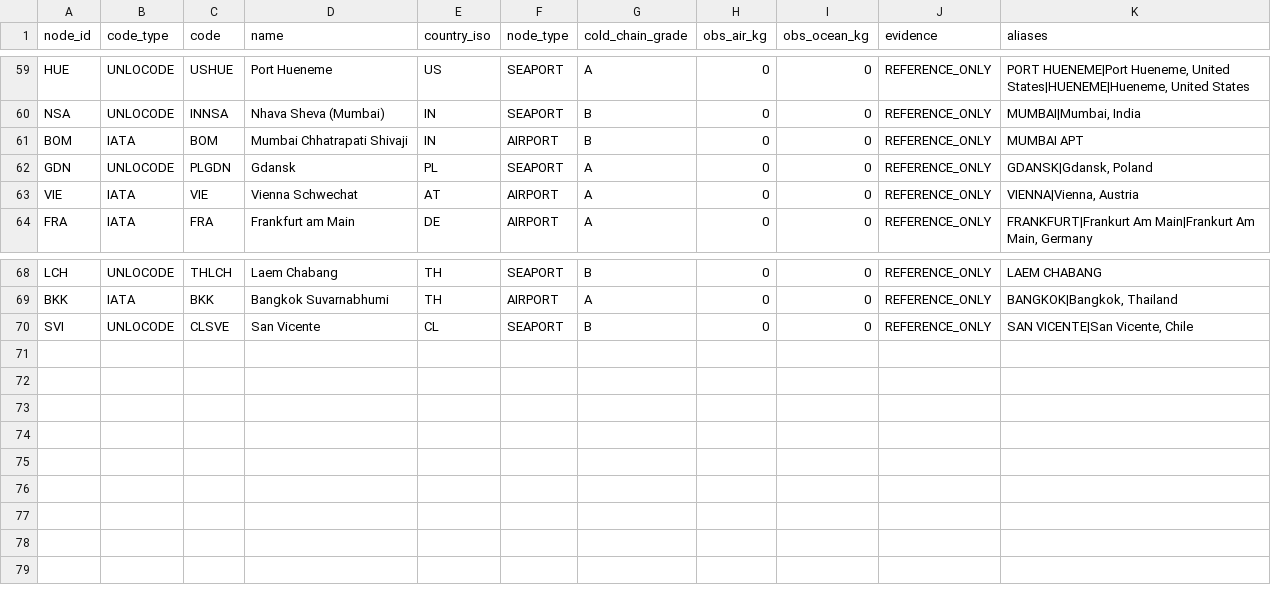
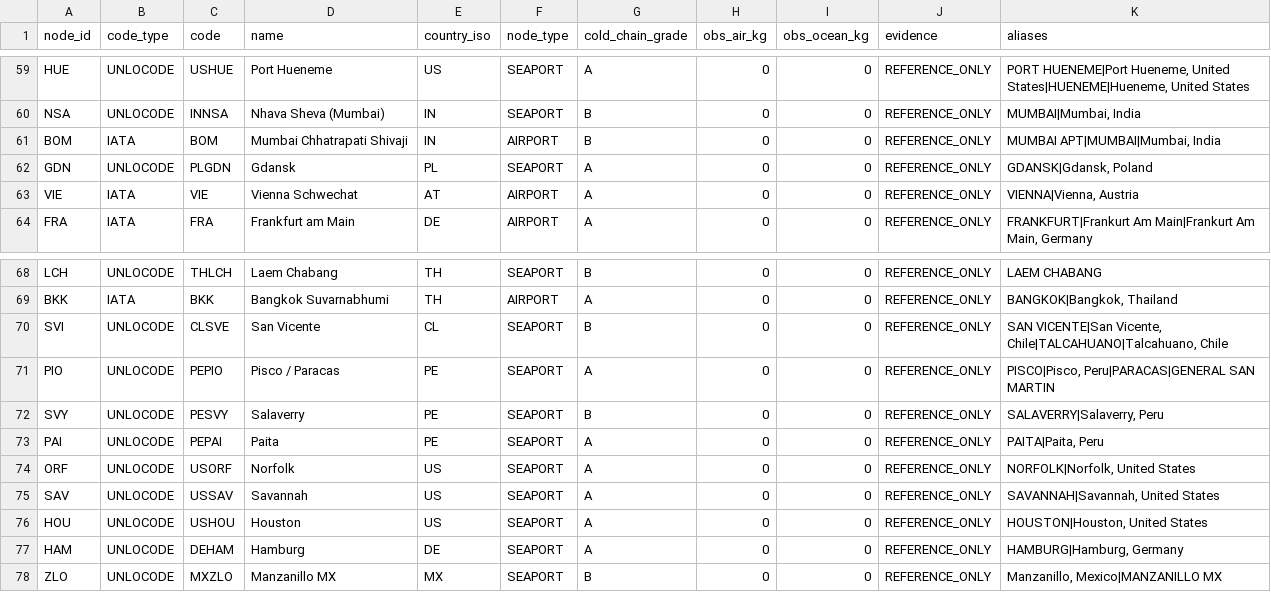
Before and after one commit to AgroSmart-Contracts/credit-risk-mvp, a CSV file: docs/Models/cram-dimension-c/nodes.csv, drawn as a sheet; only a part is shown, gaps mark what is left out.

```diff
--- a/docs/Models/cram-dimension-c/nodes.csv
+++ b/docs/Models/cram-dimension-c/nodes.csv
@@ -60,3 +60,3 @@ HUE,UNLOCODE,USHUE,Port Hueneme,US,SEAPORT,A,0,0,REFERENCE_ONLY,"PORT HUENEME|Po
 NSA,UNLOCODE,INNSA,Nhava Sheva (Mumbai),IN,SEAPORT,B,0,0,REFERENCE_ONLY,"MUMBAI|Mumbai, India"
-BOM,IATA,BOM,Mumbai Chhatrapati Shivaji,IN,AIRPORT,B,0,0,REFERENCE_ONLY,MUMBAI APT
+BOM,IATA,BOM,Mumbai Chhatrapati Shivaji,IN,AIRPORT,B,0,0,REFERENCE_ONLY,"MUMBAI APT|MUMBAI|Mumbai, India"
 GDN,UNLOCODE,PLGDN,Gdansk,PL,SEAPORT,A,0,0,REFERENCE_ONLY,"GDANSK|Gdansk, Poland"
@@ -69,2 +69,10 @@ LCH,UNLOCODE,THLCH,Laem Chabang,TH,SEAPORT,B,0,0,REFERENCE_ONLY,LAEM CHABANG
 BKK,IATA,BKK,Bangkok Suvarnabhumi,TH,AIRPORT,A,0,0,REFERENCE_ONLY,"BANGKOK|Bangkok, Thailand"
-SVI,UNLOCODE,CLSVE,San Vicente,CL,SEAPORT,B,0,0,REFERENCE_ONLY,"SAN VICENTE|San Vicente, Chile"
+SVI,UNLOCODE,CLSVE,San Vicente,CL,SEAPORT,B,0,0,REFERENCE_ONLY,"SAN VICENTE|San Vicente, Chile|TALCAHUANO|Talcahuano, Chile"
+PIO,UNLOCODE,PEPIO,Pisco / Paracas,PE,SEAPORT,A,0,0,REFERENCE_ONLY,"PISCO|Pisco, Peru|PARACAS|GENERAL SAN MARTIN"
+SVY,UNLOCODE,PESVY,Salaverry,PE,SEAPORT,B,0,0,REFERENCE_ONLY,"SALAVERRY|Salaverry, Peru"
+PAI,UNLOCODE,PEPAI,Paita,PE,SEAPORT,A,0,0,REFERENCE_ONLY,"PAITA|Paita, Peru"
+ORF,UNLOCODE,USORF,Norfolk,US,SEAPORT,A,0,0,REFERENCE_ONLY,"NORFOLK|Norfolk, United States"
+SAV,UNLOCODE,USSAV,Savannah,US,SEAPORT,A,0,0,REFERENCE_ONLY,"SAVANNAH|Savannah, United States"
+HOU,UNLOCODE,USHOU,Houston,US,SEAPORT,A,0,0,REFERENCE_ONLY,"HOUSTON|Houston, United States"
+HAM,UNLOCODE,DEHAM,Hamburg,DE,SEAPORT,A,0,0,REFERENCE_ONLY,"HAMBURG|Hamburg, Germany"
+ZLO,UNLOCODE,MXZLO,Manzanillo MX,MX,SEAPORT,B,0,0,REFERENCE_ONLY,"Manzanillo, Mexico|MANZANILLO MX"
```
Also changed, not shown: docs/Models/cram-dimension-c/commodities.csv, docs/Models/cram-dimension-c/lanes.csv, 4 other files.
